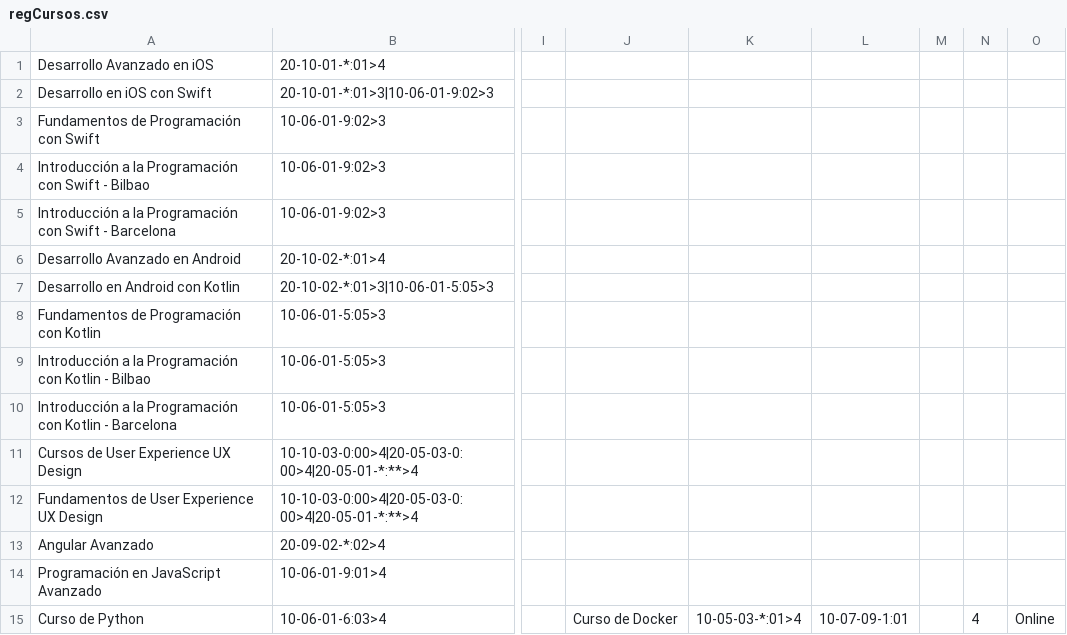
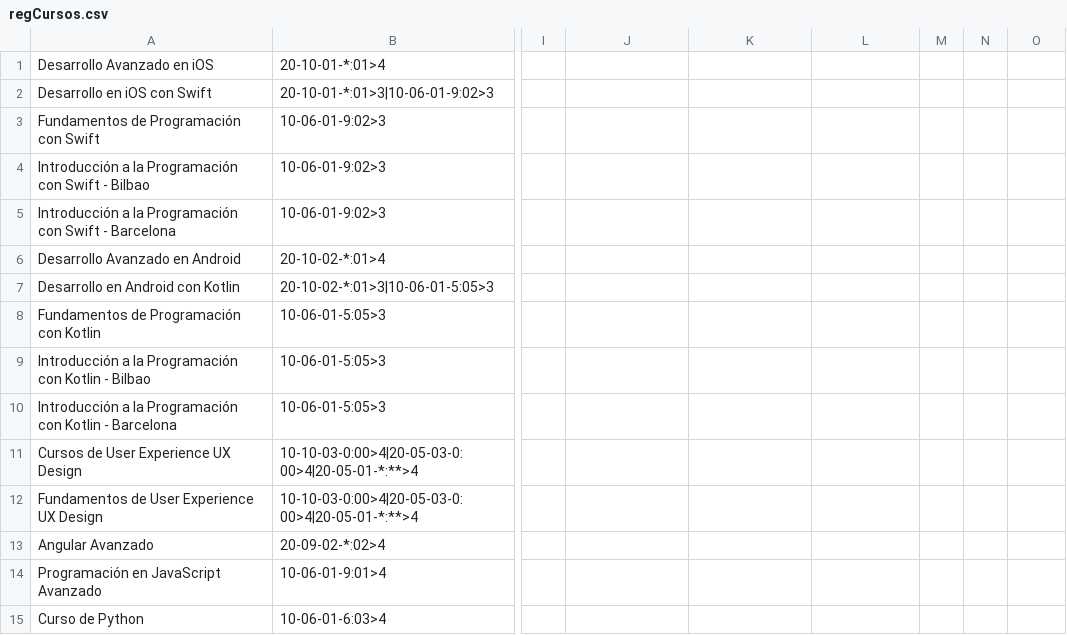
Before and after one commit to SRtesis/tesis-files, a CSV file: regCursos.csv, drawn as a sheet; only a part is shown, gaps mark what is left out; the diff names each change by its address in the sheet, - before the commit and + after, or states it on an @@ line.

Commit message:
Update regCursos.csv

```diff
--- a/regCursos.csv
+++ b/regCursos.csv
-J15: Curso de Docker
+J15: (empty)
-K15: 10-05-03-*:01>4
+K15: (empty)
-L15: 10-07-09-1:01
+L15: (empty)
-N15: 4
+N15: (empty)
-O15: Online
+O15: (empty)
```
